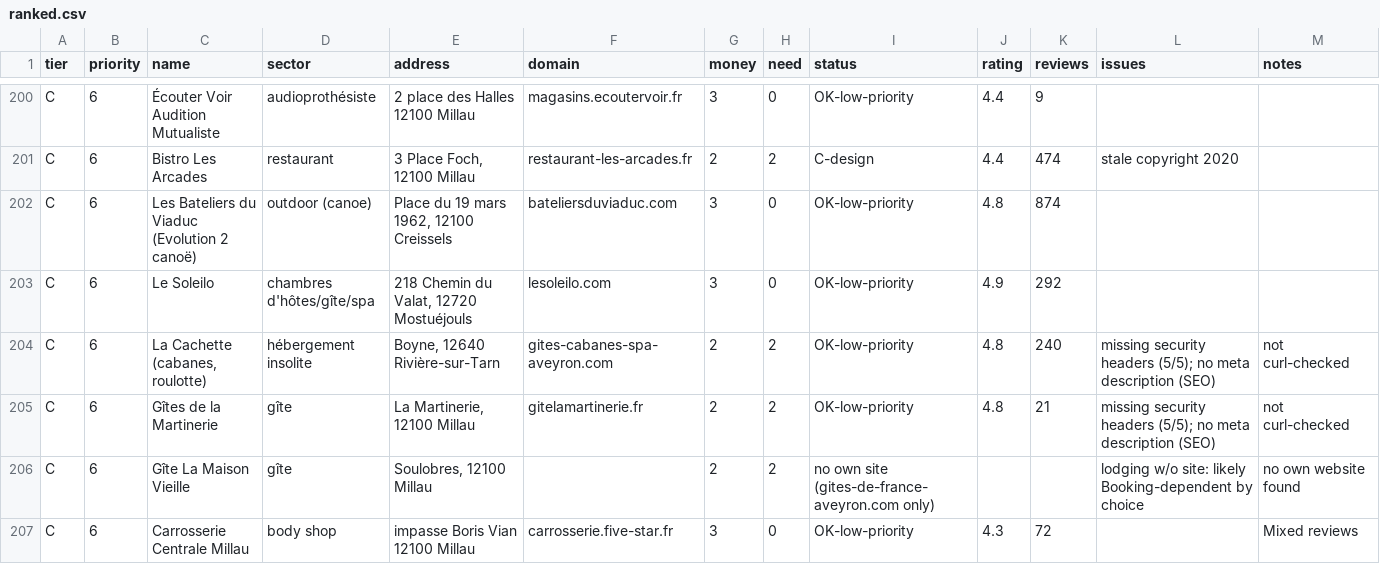
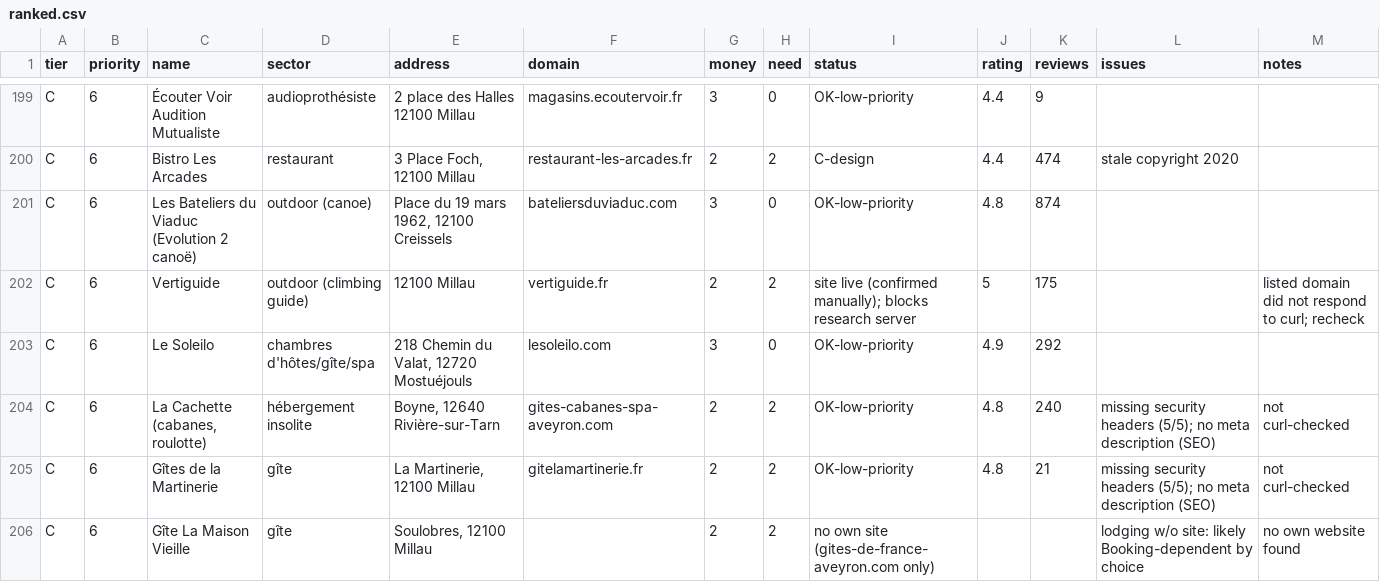
Before and after one commit to seedfourtytwo/Webmarketing, a CSV file: data/ranked.csv, drawn as a sheet; only a part is shown, gaps mark what is left out; the shorter side is filled out with more unchanged rows; the diff covers the shown part only; the diff names each change by its address in the sheet, - before the commit and + after, or states it on an @@ line.

```diff
--- a/data/ranked.csv
+++ b/data/ranked.csv
+row 202: C | 6 | Vertiguide | outdoor (climbing guide) | 12100 Millau | vertiguide.fr | 2 | 2 | site live (confirmed manually); blocks research server | 5 | 175 |  | listed domain did not respond to curl; recheck
```
Also changed, not shown: 2 added rows and 3 removed rows elsewhere in this file, 3 other files.
